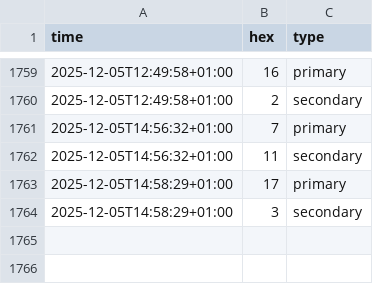
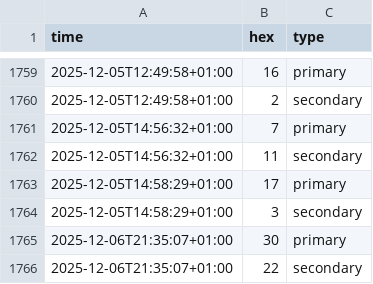
Before and after one commit to cantaprete/iching_log, a CSV file: data/meaningful-sample.csv, drawn as a sheet; only a part is shown, gaps mark what is left out.

Commit message:
Add data - Sat, 06 Dec 2025 20:35:17 +0000

```diff
--- a/data/meaningful-sample.csv
+++ b/data/meaningful-sample.csv
@@ -1764 +1764,3 @@ time,hex,type
 2025-12-05T14:58:29+01:00,3,secondary
+2025-12-06T21:35:07+01:00,30,primary
+2025-12-06T21:35:07+01:00,22,secondary
```
